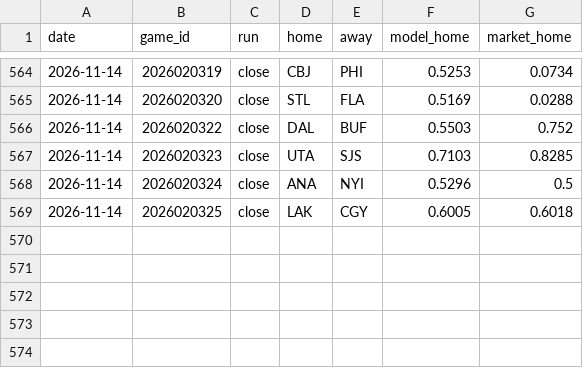
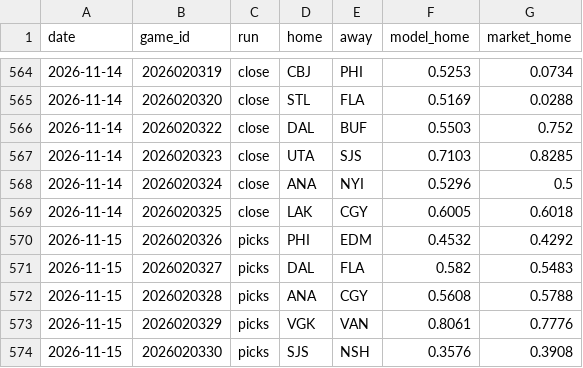
Before and after one commit to 88jackcarr/NHL-odds-betting, a CSV file: data/predictions.csv, drawn as a sheet; only a part is shown, gaps mark what is left out; the diff names each change by its address in the sheet, - before the commit and + after, or states it on an @@ line.

```diff
--- a/data/predictions.csv
+++ b/data/predictions.csv
+row 570: 2026-11-15 | 2026020326 | picks | PHI | EDM | 0.4532 | 0.4292
+row 571: 2026-11-15 | 2026020327 | picks | DAL | FLA | 0.582 | 0.5483
+row 572: 2026-11-15 | 2026020328 | picks | ANA | CGY | 0.5608 | 0.5788
+row 573: 2026-11-15 | 2026020329 | picks | VGK | VAN | 0.8061 | 0.7776
+row 574: 2026-11-15 | 2026020330 | picks | SJS | NSH | 0.3576 | 0.3908
```
Also changed, not shown: data/bets.csv, data/games.csv, 2 other files.
